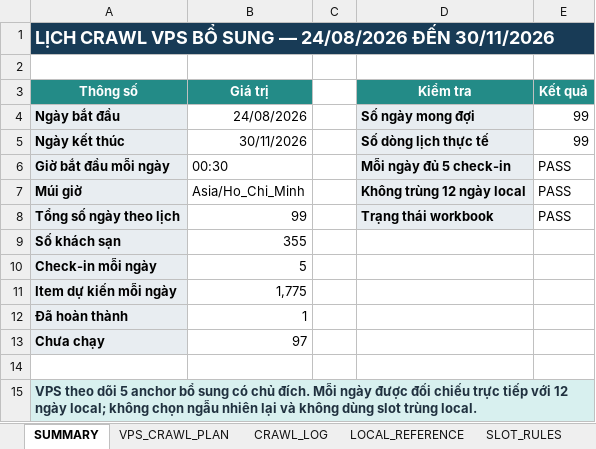
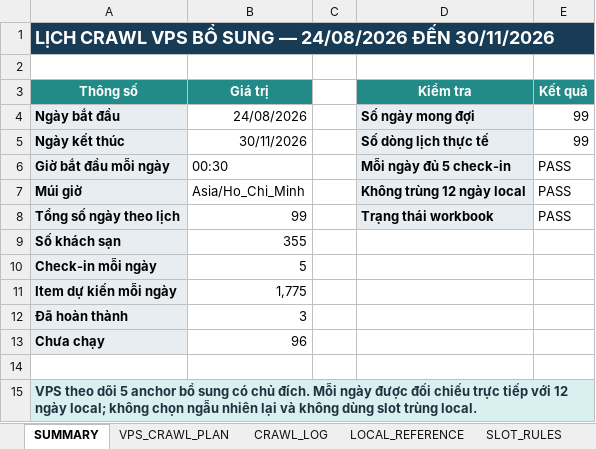
Before and after one commit to Andnm/capstone-master, an Excel workbook: outputs/vps-crawl-planner-20260823/vps_crawl_sampling_master.xlsx, sheet SUMMARY, drawn as a sheet; values as stored, in another font and other column widths than the file's, no borders; conditional formats not drawn; the diff names each change by its address in the sheet, - before the commit and + after, or states it on an @@ line.

```diff
--- a/outputs/vps-crawl-planner-20260823/vps_crawl_sampling_master.xlsx (sheet SUMMARY)
+++ b/outputs/vps-crawl-planner-20260823/vps_crawl_sampling_master.xlsx (sheet SUMMARY)
-B12 (Giá trị): 1
+B12 (Giá trị): 3
-B13 (Giá trị): 97
+B13 (Giá trị): 96
```
Also changed, not shown: sheet CRAWL_LOG, sheet VPS_CRAWL_PLAN, outputs/crawl-data-planner-20260816/crawl_sampling_master.xlsx.
